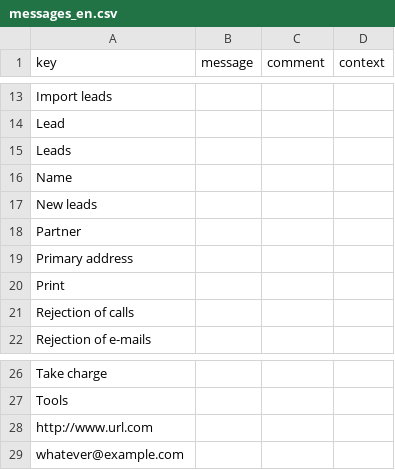
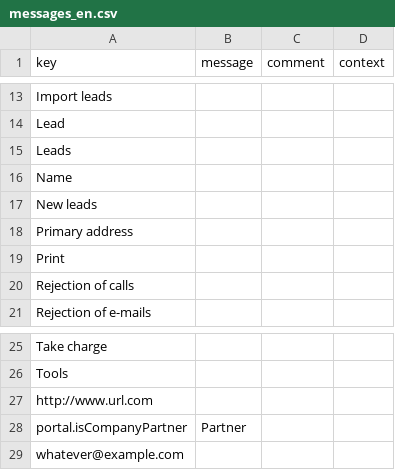
Before and after one commit to axelor/axelor-addons, a CSV file: axelor-partner-portal/src/main/resources/i18n/messages_en.csv, drawn as a sheet; only a part is shown, gaps mark what is left out; removed rows and columns are numbered as before the commit, all else as after; the diff names each change by its address in the sheet, - before the commit and + after, or states it on an @@ line.

Commit message:
RM#62887 Partner translation in french

```diff
--- a/axelor-partner-portal/src/main/resources/i18n/messages_en.csv
+++ b/axelor-partner-portal/src/main/resources/i18n/messages_en.csv
-row 18: Partner
+row 28: portal.isCompanyPartner | Partner
```
Also changed, not shown: axelor-partner-portal/src/main/resources/i18n/messages.csv, axelor-partner-portal/src/main/resources/i18n/messages_de.csv, 2 other files.
